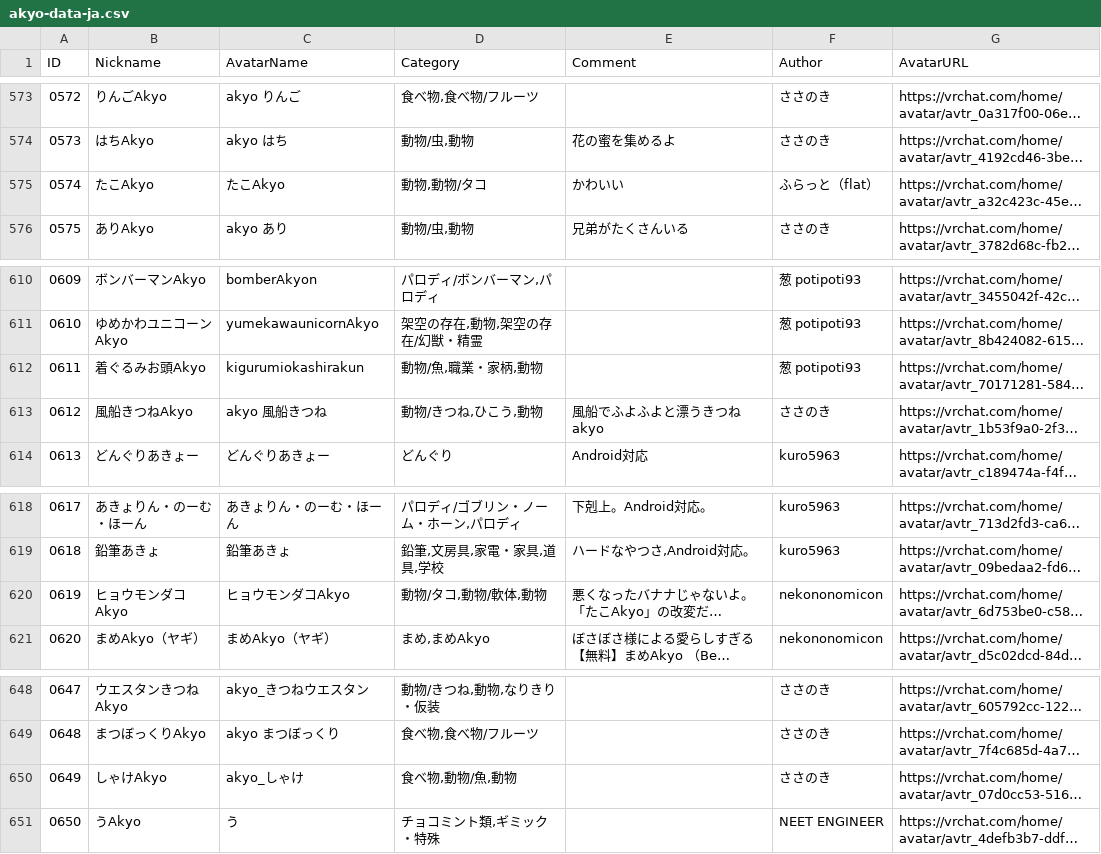
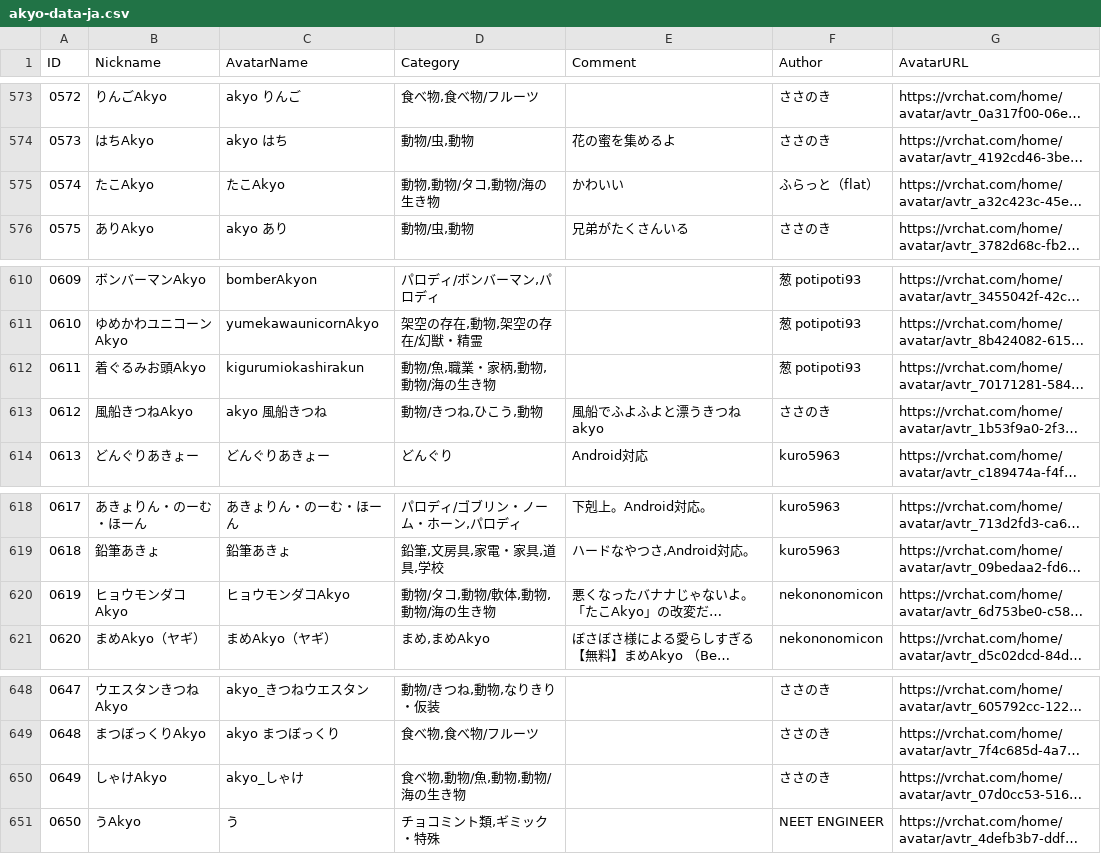
Before and after one commit to rad-vrc/Akyodex, a CSV file: data/akyo-data-ja.csv, drawn as a sheet; only a part is shown, gaps mark what is left out; long unchanged cells end in …; the diff covers the shown part only; the diff names each change by its address in the sheet, - before the commit and + after, or states it on an @@ line.

Commit message:
fix(data): 海の生き物Akyoに動物/海の生き物カテゴリを追加
- マンボーAkyo
- カニになりたいAkyo
- ルネAkyo
- チンアナゴAkyo
- かにAkyo
- アマダイAkyo
- たこAkyo
- 着ぐるみお頭Akyo
- ヒョウモンダコAkyo
- しゃけAkyo

```diff
--- a/data/akyo-data-ja.csv
+++ b/data/akyo-data-ja.csv
-D575 (Category): 動物,動物/タコ
+D575 (Category): 動物,動物/タコ,動物/海の生き物
-D612 (Category): 動物/魚,職業・家柄,動物
+D612 (Category): 動物/魚,職業・家柄,動物,動物/海の生き物
-D620 (Category): 動物/タコ,動物/軟体,動物
+D620 (Category): 動物/タコ,動物/軟体,動物,動物/海の生き物
-D650 (Category): 食べ物,動物/魚,動物
+D650 (Category): 食べ物,動物/魚,動物,動物/海の生き物
```
Also changed, not shown: 6 edited cells elsewhere in this file, 1 other file.
